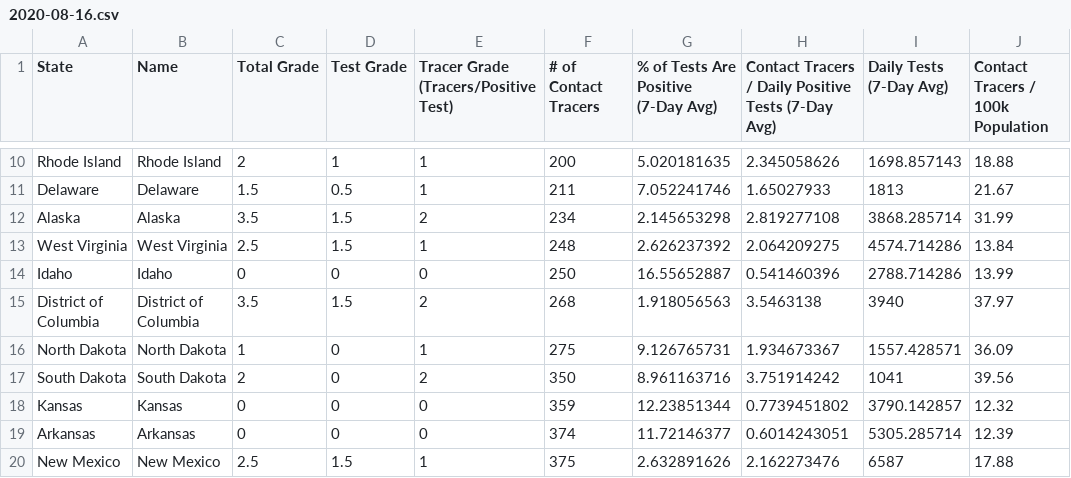
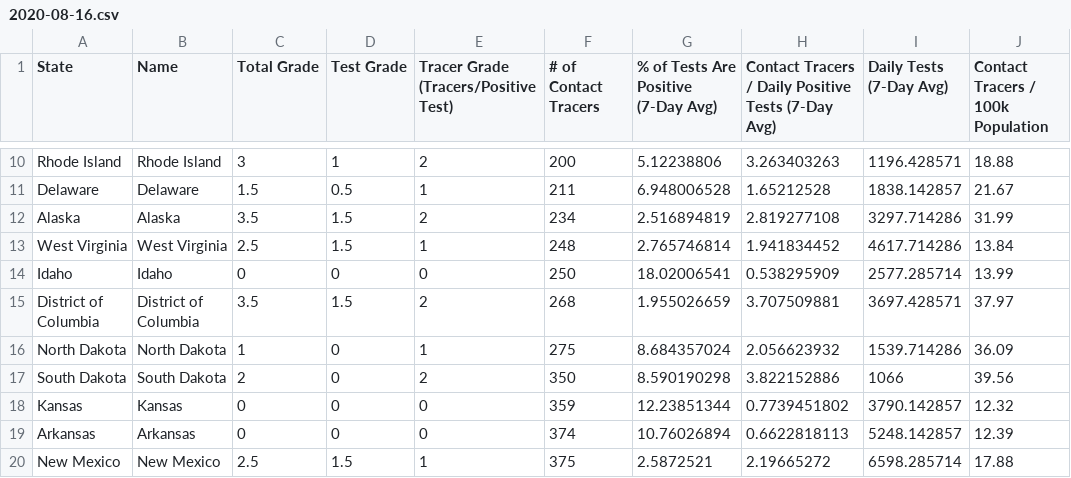
Before and after one commit to bschram/covid-data-public, a CSV file: data/test-and-trace/gsheet-copy/2020-08-16.csv, drawn as a sheet; only a part is shown, gaps mark what is left out; the diff covers the shown part only; the diff names each change by its address in the sheet, - before the commit and + after, or states it on an @@ line.

```diff
--- a/data/test-and-trace/gsheet-copy/2020-08-16.csv
+++ b/data/test-and-trace/gsheet-copy/2020-08-16.csv
-C10 (Total Grade): 2
+C10 (Total Grade): 3
-E10: 1
+E10: 2
-G10: 5.020181635
+G10: 5.12238806
-H10: 2.345058626
+H10: 3.263403263
-I10 (Daily Tests (7-Day Avg)): 1698.857143
+I10 (Daily Tests (7-Day Avg)): 1196.428571
-G11: 7.052241746
+G11: 6.948006528
-H11: 1.65027933
+H11: 1.65212528
-I11 (Daily Tests (7-Day Avg)): 1813
+I11 (Daily Tests (7-Day Avg)): 1838.142857
-G12: 2.145653298
+G12: 2.516894819
-I12 (Daily Tests (7-Day Avg)): 3868.285714
+I12 (Daily Tests (7-Day Avg)): 3297.714286
-G13: 2.626237392
+G13: 2.765746814
-H13: 2.064209275
+H13: 1.941834452
-I13 (Daily Tests (7-Day Avg)): 4574.714286
+I13 (Daily Tests (7-Day Avg)): 4617.714286
-G14: 16.55652887
+G14: 18.02006541
-H14: 0.541460396
+H14: 0.538295909
-I14 (Daily Tests (7-Day Avg)): 2788.714286
+I14 (Daily Tests (7-Day Avg)): 2577.285714
-G15: 1.918056563
+G15: 1.955026659
-H15: 3.5463138
+H15: 3.707509881
-I15 (Daily Tests (7-Day Avg)): 3940
+I15 (Daily Tests (7-Day Avg)): 3697.428571
-G16: 9.126765731
+G16: 8.684357024
-H16: 1.934673367
+H16: 2.056623932
-I16 (Daily Tests (7-Day Avg)): 1557.428571
+I16 (Daily Tests (7-Day Avg)): 1539.714286
-G17: 8.961163716
+G17: 8.590190298
-H17: 3.751914242
+H17: 3.822152886
-I17 (Daily Tests (7-Day Avg)): 1041
+I17 (Daily Tests (7-Day Avg)): 1066
-G19: 11.72146377
+G19: 10.76026894
-H19: 0.6014243051
+H19: 0.6622818113
-I19 (Daily Tests (7-Day Avg)): 5305.285714
+I19 (Daily Tests (7-Day Avg)): 5248.142857
-G20: 2.632891626
+G20: 2.5872521
-H20: 2.162273476
+H20: 2.19665272
-I20 (Daily Tests (7-Day Avg)): 6587
+I20 (Daily Tests (7-Day Avg)): 6598.285714
```
Also changed, not shown: 121 edited cells elsewhere in this file, data/cases-jhu/csse_covid_19_daily_reports/08-13-2020.csv, data/cases-jhu/csse_covid_19_daily_reports/08-14-2020.csv, 9 other files.
